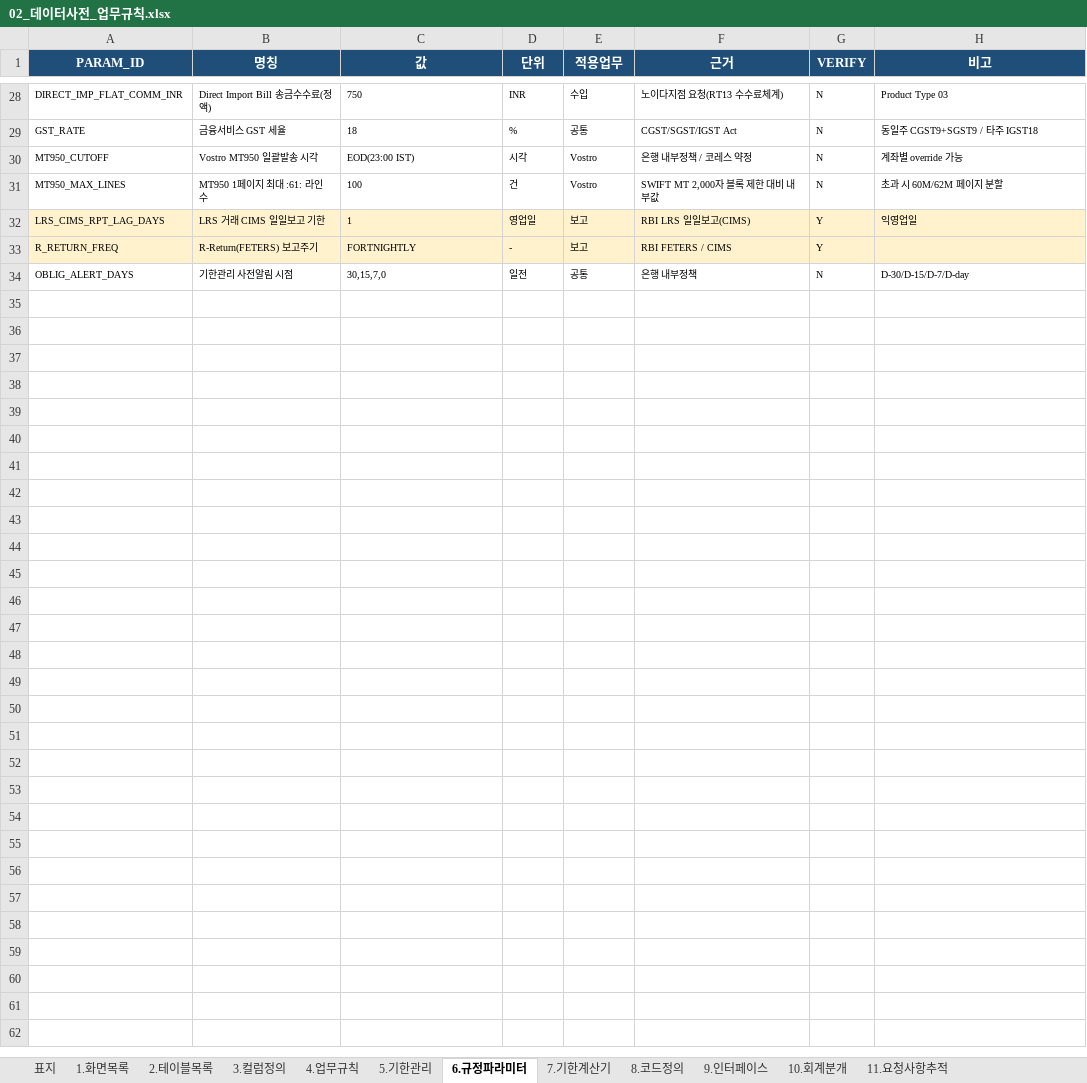
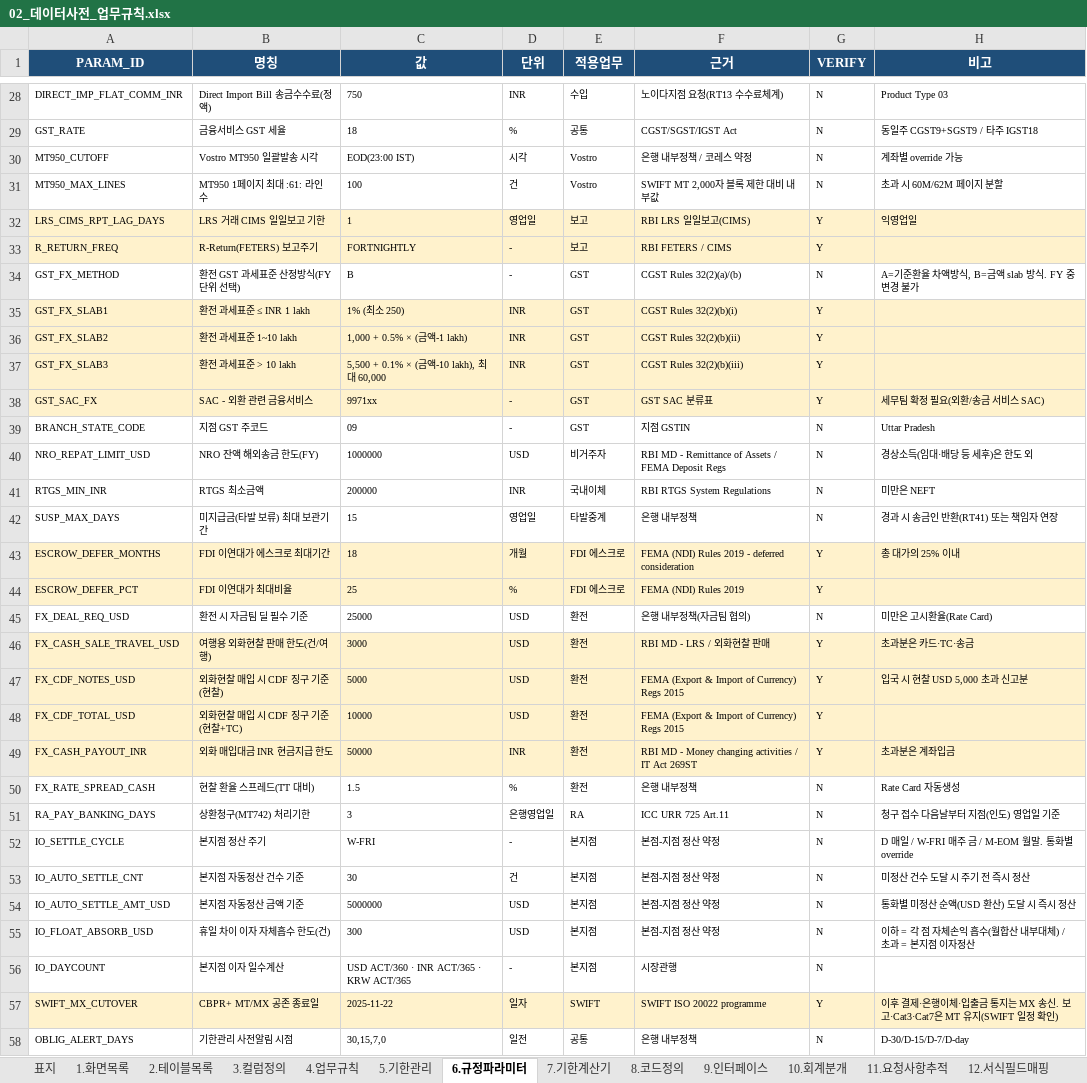
Before and after one commit to bellrubytiger-eng/Tradefinance, an Excel workbook: docs/02_데이터사전_업무규칙.xlsx, sheet 6.규정파라미터, drawn as a sheet; only a part is shown, gaps mark what is left out; values as stored, in another font and other column widths than the file's, no borders; charts and pictures not drawn; the diff names each change by its address in the sheet, - before the commit and + after, or states it on an @@ line.

```diff
--- a/docs/02_데이터사전_업무규칙.xlsx (sheet 6.규정파라미터)
+++ b/docs/02_데이터사전_업무규칙.xlsx (sheet 6.규정파라미터)
+sheet tab: 12.서식필드매핑
+row 34: GST_FX_METHOD | 환전 GST 과세표준 산정방식(FY 단위 선택) | B | - | GST | CGST Rules 32(2)(a)/(b) | N | A=기준환율 차액방식, B=금액 slab 방식. FY 중 변경 불가
+row 35: GST_FX_SLAB1 | 환전 과세표준 ≤ INR 1 lakh | 1% (최소 250) | INR | GST | CGST Rules 32(2)(b)(i) | Y
+row 36: GST_FX_SLAB2 | 환전 과세표준 1~10 lakh | 1,000 + 0.5% × (금액-1 lakh) | INR | GST | CGST Rules 32(2)(b)(ii) | Y
+row 37: GST_FX_SLAB3 | 환전 과세표준 > 10 lakh | 5,500 + 0.1% × (금액-10 lakh), 최대 60,000 | INR | GST | CGST Rules 32(2)(b)(iii) | Y
+row 38: GST_SAC_FX | SAC - 외환 관련 금융서비스 | 9971xx | - | GST | GST SAC 분류표 | Y | 세무팀 확정 필요(외환/송금 서비스 SAC)
+row 39: BRANCH_STATE_CODE | 지점 GST 주코드 | 09 | - | GST | 지점 GSTIN | N | Uttar Pradesh
+row 40: NRO_REPAT_LIMIT_USD | NRO 잔액 해외송금 한도(FY) | 1000000 | USD | 비거주자 | RBI MD - Remittance of Assets / FEMA Deposit Regs | N | 경상소득(임대·배당 등 세후)은 한도 외
+row 41: RTGS_MIN_INR | RTGS 최소금액 | 200000 | INR | 국내이체 | RBI RTGS System Regulations | N | 미만은 NEFT
+row 42: SUSP_MAX_DAYS | 미지급금(타발 보류) 최대 보관기간 | 15 | 영업일 | 타발중계 | 은행 내부정책 | N | 경과 시 송금인 반환(RT41) 또는 책임자 연장
+row 43: ESCROW_DEFER_MONTHS | FDI 이연대가 에스크로 최대기간 | 18 | 개월 | FDI 에스크로 | FEMA (NDI) Rules 2019 - deferred consideration | Y | 총 대가의 25% 이내
+row 44: ESCROW_DEFER_PCT | FDI 이연대가 최대비율 | 25 | % | FDI 에스크로 | FEMA (NDI) Rules 2019 | Y
+row 45: FX_DEAL_REQ_USD | 환전 시 자금팀 딜 필수 기준 | 25000 | USD | 환전 | 은행 내부정책(자금팀 협의) | N | 미만은 고시환율(Rate Card)
+row 46: FX_CASH_SALE_TRAVEL_USD | 여행용 외화현찰 판매 한도(건/여행) | 3000 | USD | 환전 | RBI MD - LRS / 외화현찰 판매 | Y | 초과분은 카드·TC·송금
+row 47: FX_CDF_NOTES_USD | 외화현찰 매입 시 CDF 징구 기준(현찰) | 5000 | USD | 환전 | FEMA (Export & Import of Currency) Regs 2015 | Y | 입국 시 현찰 USD 5,000 초과 신고분
+row 48: FX_CDF_TOTAL_USD | 외화현찰 매입 시 CDF 징구 기준(현찰+TC) | 10000 | USD | 환전 | FEMA (Export & Import of Currency) Regs 2015 | Y
+row 49: FX_CASH_PAYOUT_INR | 외화 매입대금 INR 현금지급 한도 | 50000 | INR | 환전 | RBI MD - Money changing activities / IT Act 269ST | Y | 초과분은 계좌입금
+row 50: FX_RATE_SPREAD_CASH | 현찰 환율 스프레드(TT 대비) | 1.5 | % | 환전 | 은행 내부정책 | N | Rate Card 자동생성
+row 51: RA_PAY_BANKING_DAYS | 상환청구(MT742) 처리기한 | 3 | 은행영업일 | RA | ICC URR 725 Art.11 | N | 청구 접수 다음날부터 지점(인도) 영업일 기준
+row 52: IO_SETTLE_CYCLE | 본지점 정산 주기 | W-FRI | - | 본지점 | 본점-지점 정산 약정 | N | D 매일 / W-FRI 매주 금 / M-EOM 월말. 통화별 override
+row 53: IO_AUTO_SETTLE_CNT | 본지점 자동정산 건수 기준 | 30 | 건 | 본지점 | 본점-지점 정산 약정 | N | 미정산 건수 도달 시 주기 전 즉시 정산
+row 54: IO_AUTO_SETTLE_AMT_USD | 본지점 자동정산 금액 기준 | 5000000 | USD | 본지점 | 본점-지점 정산 약정 | N | 통화별 미정산 순액(USD 환산) 도달 시 즉시 정산
+row 55: IO_FLOAT_ABSORB_USD | 휴일 차이 이자 자체흡수 한도(건) | 300 | USD | 본지점 | 본점-지점 정산 약정 | N | 이하 = 각 점 자체손익 흡수(월합산 내부대체) / 초과 = 본지점 이자정산
+row 56: IO_DAYCOUNT | 본지점 이자 일수계산 | USD ACT/360 · INR ACT/365 · KRW ACT/365 | - | 본지점 | 시장관행 | N
+row 57: SWIFT_MX_CUTOVER | CBPR+ MT/MX 공존 종료일 | 2025-11-22 | 일자 | SWIFT | SWIFT ISO 20022 programme | Y | 이후 결제·은행이체·입출금 통지는 MX 송신. 보고·Cat3·Cat7은 MT 유지(SWIFT 일정 확인)
```
Also changed, not shown: sheet 3.컬럼정의, sheet 4.업무규칙, sheet 8.코드정의, sheet 2.테이블목록, sheet 1.화면목록, sheet 9.인터페이스, 5 more sheets, other sheet tabs, charts or pictures, 15 other files.
